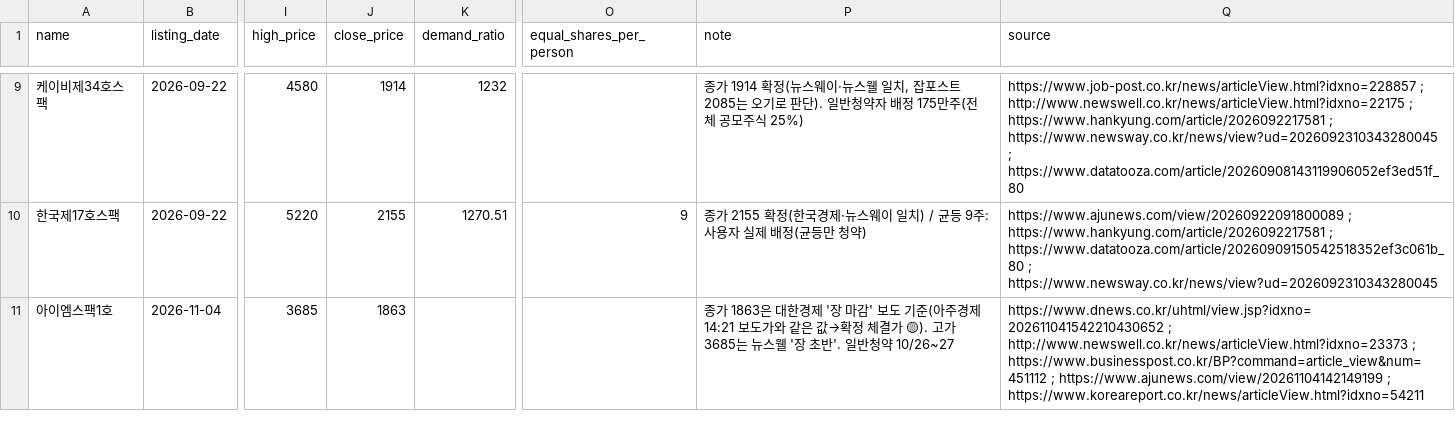
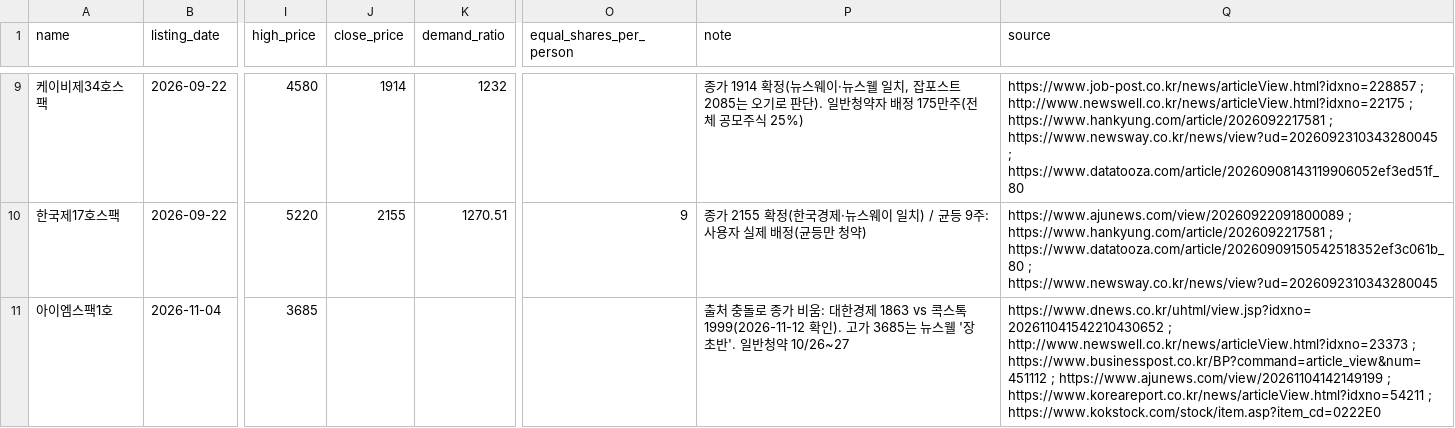
Before and after one commit to tnals961006-bot/250905, a CSV file: spac/data/history.csv, drawn as a sheet; only a part is shown, gaps mark what is left out; the diff names each change by its address in the sheet, - before the commit and + after, or states it on an @@ line.

```diff
--- a/spac/data/history.csv
+++ b/spac/data/history.csv
-J11 (close_price): 1863
+J11 (close_price): (empty)
-P11 (note): 종가 1863은 대한경제 '장 마감' 보도 기준(아주경제 14:21 보도가와 같은 값→확정 체결가 🟡). 고가 3685…
+P11 (note): 출처 충돌로 종가 비움: 대한경제 1863 vs 콕스톡 1999(2026-11-12 확인). 고가 3685…
-Q11 (source): …; https://www.koreareport.co.kr/news/articleView.html?idxno=54211
+Q11 (source): …; https://www.koreareport.co.kr/news/articleView.html?idxno=54211 ; https://www.kokstock.com/stock/item.asp?item_cd=0222E0
```
Also changed, not shown: spac/data/intraday.csv, spac/data/listed.csv, 1 other file.
